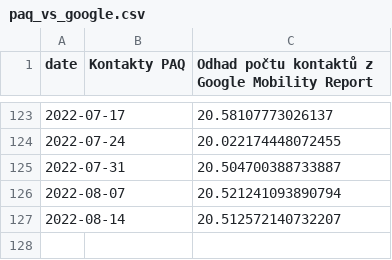
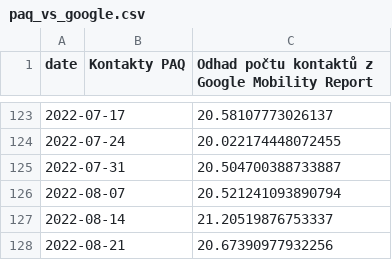
Before and after one commit to bisop-repo/dashboard, a CSV file: paq_vs_google.csv, drawn as a sheet; only a part is shown, gaps mark what is left out.

```diff
--- a/paq_vs_google.csv
+++ b/paq_vs_google.csv
@@ -126,2 +126,3 @@ date,Kontakty PAQ,Odhad počtu kontaktů z Google Mobility Report
 2022-08-07,,20.521241093890794
-2022-08-14,,20.512572140732207
+2022-08-14,,21.20519876753337
+2022-08-21,,20.67390977932256
```
Also changed, not shown: Global_Mobility_Report_raw.csv, paq_vs_google_diff.csv, 6 other files.
